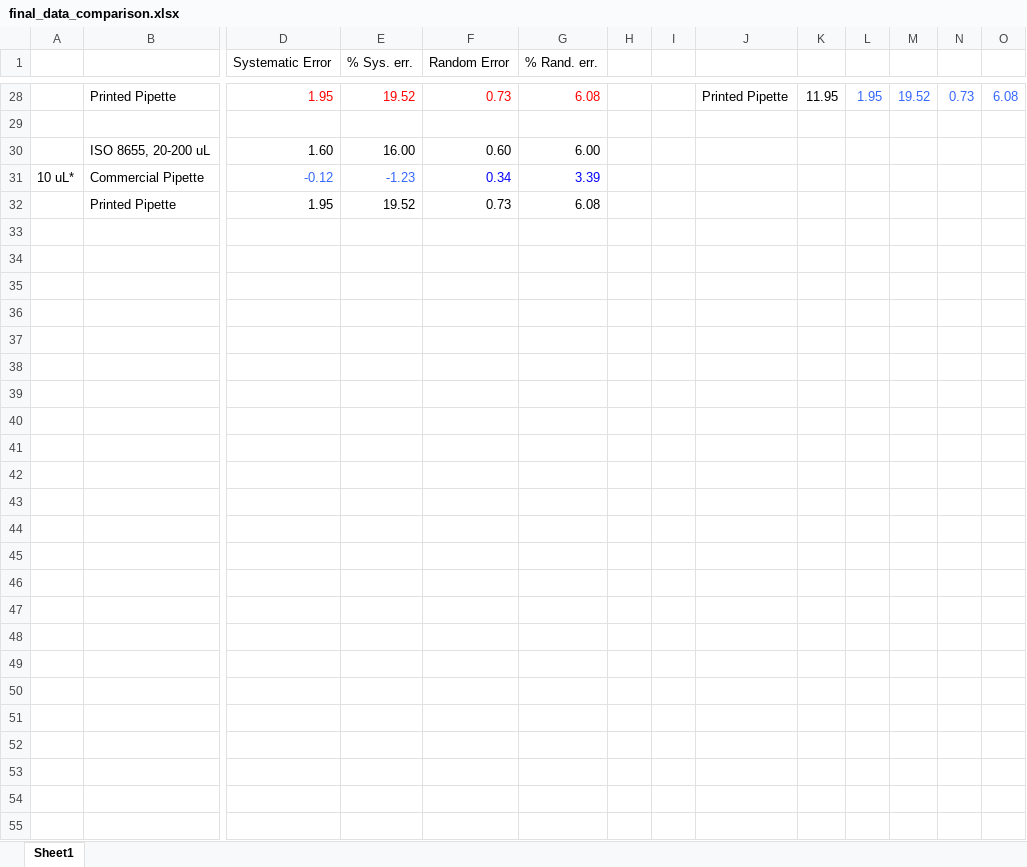
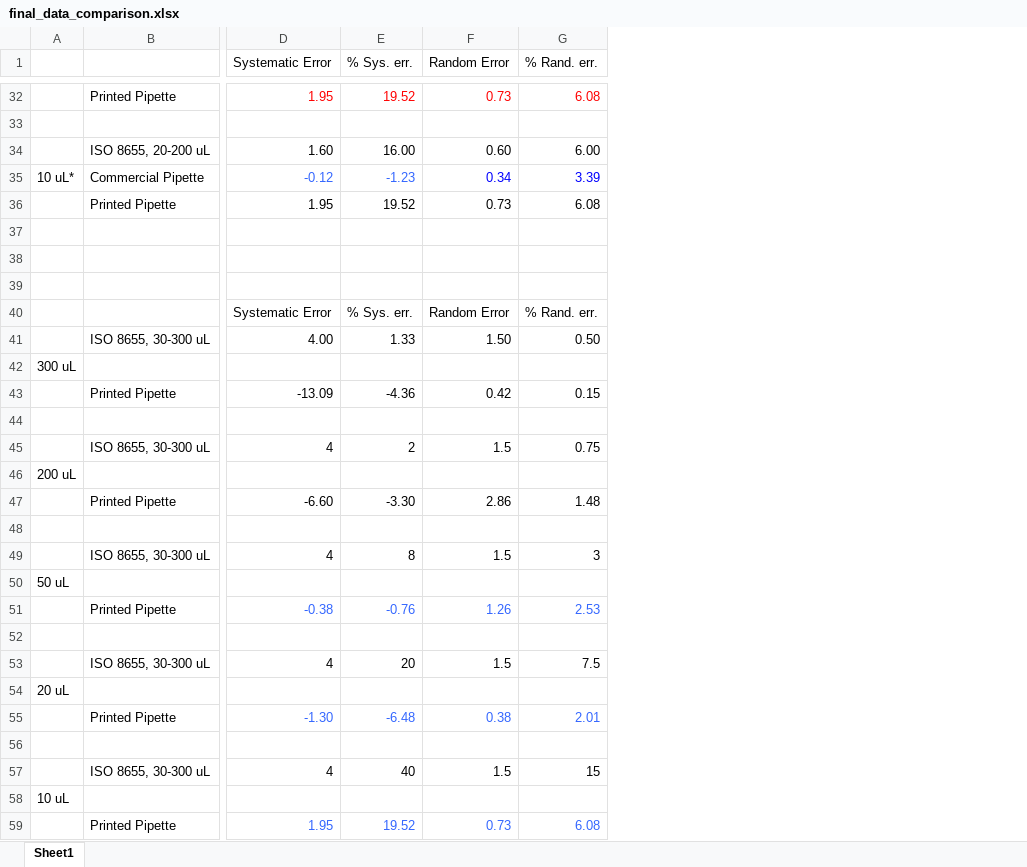
Before and after one commit to Biological-Microsystems-Laboratory/micropipette, an Excel workbook: data/commerical-Vs-printed-comparison/final_data_comparison.xlsx, sheet Sheet1, drawn as a sheet; only a part is shown, gaps mark what is left out; values as stored, in another font and other column widths than the file's, no borders; removed rows and columns are numbered as before the commit, all else as after; rows hold the shown columns only; the diff covers the shown part only; the diff names each change by its address in the sheet, - before the commit and + after, or states it on an @@ line.

Commit message:
analyzed new data

```diff
--- a/data/commerical-Vs-printed-comparison/final_data_comparison.xlsx (sheet Sheet1)
+++ b/data/commerical-Vs-printed-comparison/final_data_comparison.xlsx (sheet Sheet1)
-column H, empty
-column I, empty
-column J, row 28: Printed Pipette
-column K, row 28: 11.95
-column L, row 28: 1.95
-column M, row 28: 19.52
-column N, row 28: 0.73
-column O, row 28: 6.08
+row 37: (empty)
+row 38: (empty)
+row 39: (empty)
+row 40:  |  | Systematic Error | % Sys. err. | Random Error | % Rand. err.
+row 41:  | ISO 8655, 30-300 uL | 4.00 | 1.33 | 1.50 | 0.50
+row 42: 300 uL
+row 43:  | Printed Pipette | -13.09 | -4.36 | 0.42 | 0.15
+row 44: (empty)
+row 45:  | ISO 8655, 30-300 uL | 4 | 2 | 1.5 | 0.75
+row 46: 200 uL
+row 47:  | Printed Pipette | -6.60 | -3.30 | 2.86 | 1.48
+row 48: (empty)
+row 49:  | ISO 8655, 30-300 uL | 4 | 8 | 1.5 | 3
+row 50: 50 uL
+row 51:  | Printed Pipette | -0.38 | -0.76 | 1.26 | 2.53
+row 52: (empty)
+row 53:  | ISO 8655, 30-300 uL | 4 | 20 | 1.5 | 7.5
+row 54: 20 uL
+row 55:  | Printed Pipette | -1.30 | -6.48 | 0.38 | 2.01
+row 56: (empty)
+row 57:  | ISO 8655, 30-300 uL | 4 | 40 | 1.5 | 15
+row 58: 10 uL
+row 59:  | Printed Pipette | 1.95 | 19.52 | 0.73 | 6.08
```
Also changed, not shown: 4 added rows and 8 edited cells elsewhere in this sheet, formulas that keep their value, data/commerical-Vs-printed-comparison/analysis/printed.xlsx, 2 other files.
